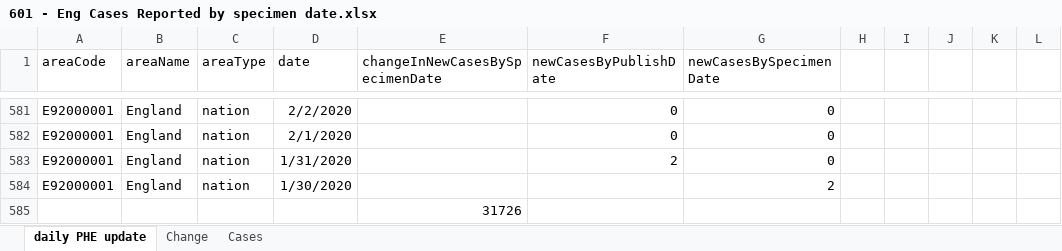
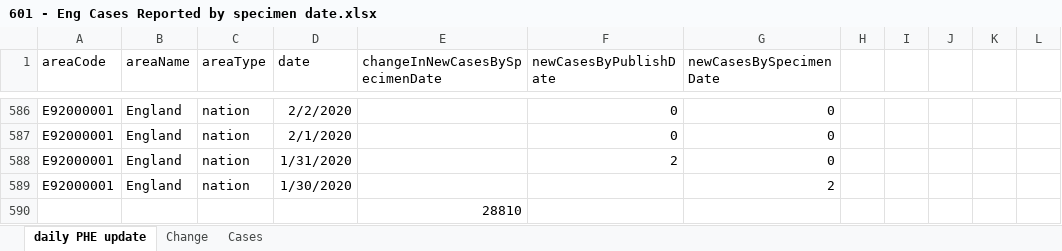
Before and after one commit to chrisdrakeuk/Cases_Reported_by_specimen_date, an Excel workbook: 601 - Eng Cases Reported by specimen date.xlsx, sheet daily PHE update, drawn as a sheet; only a part is shown, gaps mark what is left out; values as stored, in another font and other column widths than the file's, no borders; table styles not drawn; addresses are those after the commit; the diff covers the shown part only; the diff names each change by its address in the sheet, - before the commit and + after, or states it on an @@ line.

Commit message:
Update 601 - Eng Cases Reported by specimen date.xlsx

```diff
--- a/601 - Eng Cases Reported by specimen date.xlsx (sheet daily PHE update)
+++ b/601 - Eng Cases Reported by specimen date.xlsx (sheet daily PHE update)
-E590 (changeInNewCasesBySpecimenDate): 31726
+E590 (changeInNewCasesBySpecimenDate): 28810
```
Also changed, not shown: 5 added rows and 772 edited cells elsewhere in this sheet, sheet Cases, sheet Change, charts or pictures.
